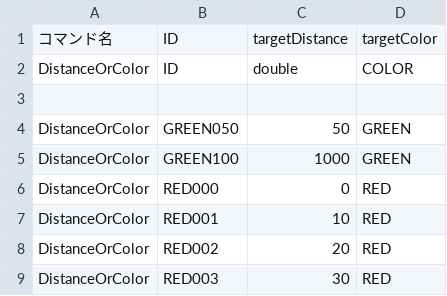
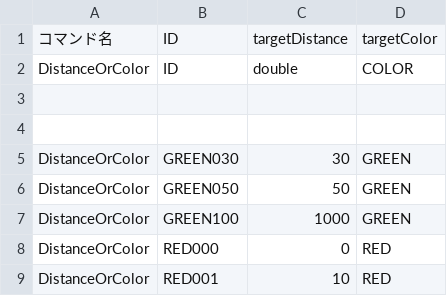
Before and after one commit to KatLab-MiyazakiUniv/etrobocon2026, a CSV file: datafiles/commands/Conditions/DistanceOrColor.csv, drawn as a sheet; only a part is shown; the shorter side is filled out with more unchanged rows; the diff names each change by its address in the sheet, - before the commit and + after, or states it on an @@ line.

```diff
--- a/datafiles/commands/Conditions/DistanceOrColor.csv
+++ b/datafiles/commands/Conditions/DistanceOrColor.csv
+row 4: (empty)
+row 5: DistanceOrColor | GREEN030 | 30 | GREEN
```
Also changed, not shown: datafiles/commands/Area/BlueBottleDeliveryLeft.csv, datafiles/commands/Area/LineTraceLeft.csv, 12 other files.
